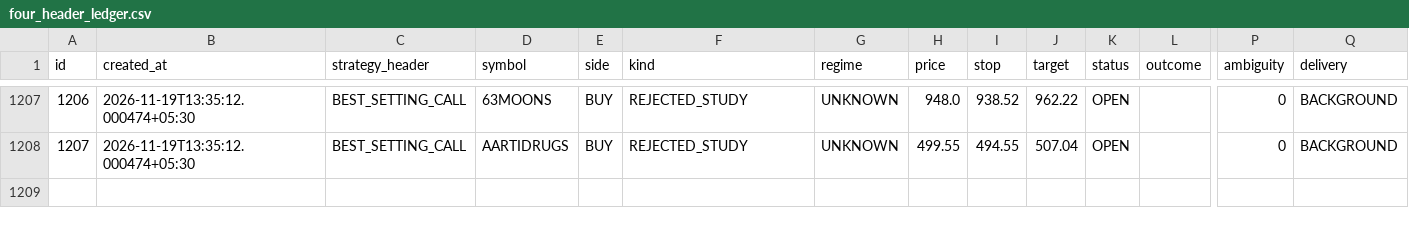
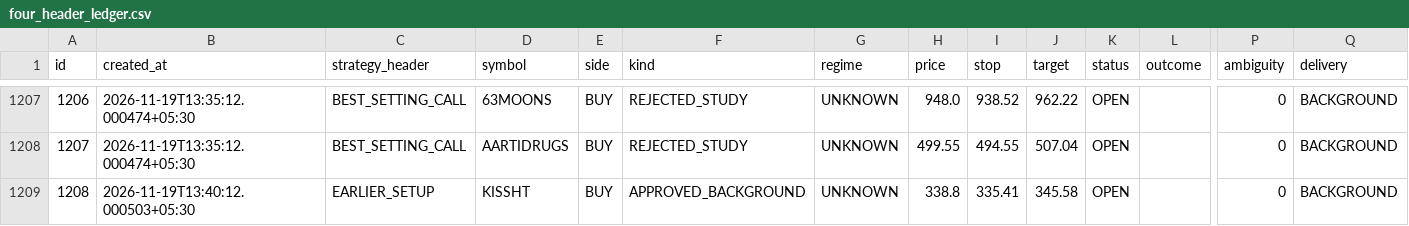
Before and after one commit to mahakalstay-coder/bharat-intraday-scout, a CSV file: reports/four_header_ledger.csv, drawn as a sheet; only a part is shown, gaps mark what is left out; rows hold the shown columns only; the diff covers the shown part only; the diff names each change by its address in the sheet, - before the commit and + after, or states it on an @@ line.

```diff
--- a/reports/four_header_ledger.csv
+++ b/reports/four_header_ledger.csv
+row 1209: 1208 | 2026-11-19T13:40:12.000503+05:30 | EARLIER_SETUP | KISSHT | BUY | APPROVED_BACKGROUND | UNKNOWN | 338.8 | 335.41 | 345.58 | OPEN |  | 0 | BACKGROUND
```
Also changed, not shown: 1 added row and 20 edited cells elsewhere in this file, 5 other files.
